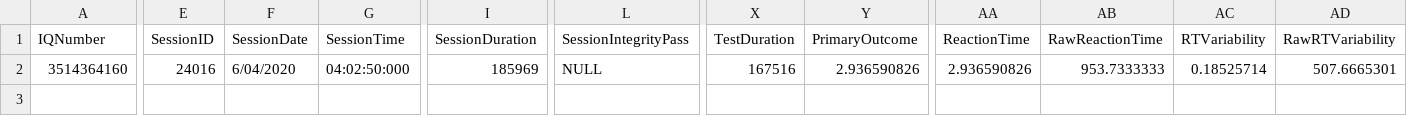
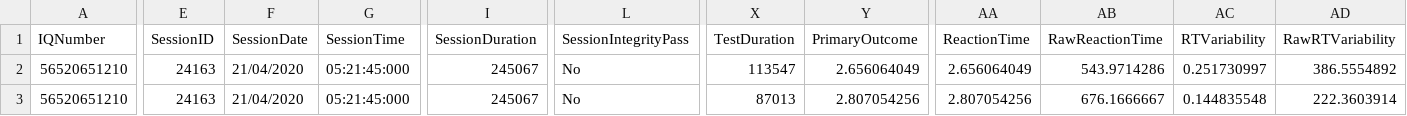
Before and after one commit to zchekir/dll, a CSV file: eSourcePlatform/CSP/csv/BatteryFour.csv, drawn as a sheet; only a part is shown, gaps mark what is left out; addresses are those after the commit; rows hold the shown columns only; the diff covers the shown part only; the diff names each change by its address in the sheet, - before the commit and + after, or states it on an @@ line.

Commit message:
QC-75 - Added Smartphone Detection to Processor regression test

```diff
--- a/eSourcePlatform/CSP/csv/BatteryFour.csv
+++ b/eSourcePlatform/CSP/csv/BatteryFour.csv
+row 2: 56520651210 | 24163 | 21/04/2020 | 05:21:45:000 | 245067 | No | 113547 | 2.656064049 | 2.656064049 | 543.9714286 | 0.251730997 | 386.5554892
-A3 (IQNumber): 3514364160
+A3 (IQNumber): 56520651210
-E3 (SessionID): 24016
+E3 (SessionID): 24163
-F3 (SessionDate): 6/04/2020
+F3 (SessionDate): 21/04/2020
-G3 (SessionTime): 04:02:50:000
+G3 (SessionTime): 05:21:45:000
-I3 (SessionDuration): 185969
+I3 (SessionDuration): 245067
-L3 (SessionIntegrityPass): NULL
+L3 (SessionIntegrityPass): No
-X3 (TestDuration): 167516
+X3 (TestDuration): 87013
-Y3 (PrimaryOutcome): 2.936590826
+Y3 (PrimaryOutcome): 2.807054256
-AA3 (ReactionTime): 2.936590826
+AA3 (ReactionTime): 2.807054256
-AB3 (RawReactionTime): 953.7333333
+AB3 (RawReactionTime): 676.1666667
-AC3 (RTVariability): 0.18525714
+AC3 (RTVariability): 0.144835548
-AD3 (RawRTVariability): 507.6665301
+AD3 (RawRTVariability): 222.3603914
```
Also changed, not shown: 12 edited cells elsewhere in this file, eSourcePlatform/eSourcePlatform/CSPConnector.csv, eSourcePlatform/eSourcePlatform/RCCConnector.csv, 4 other files.
